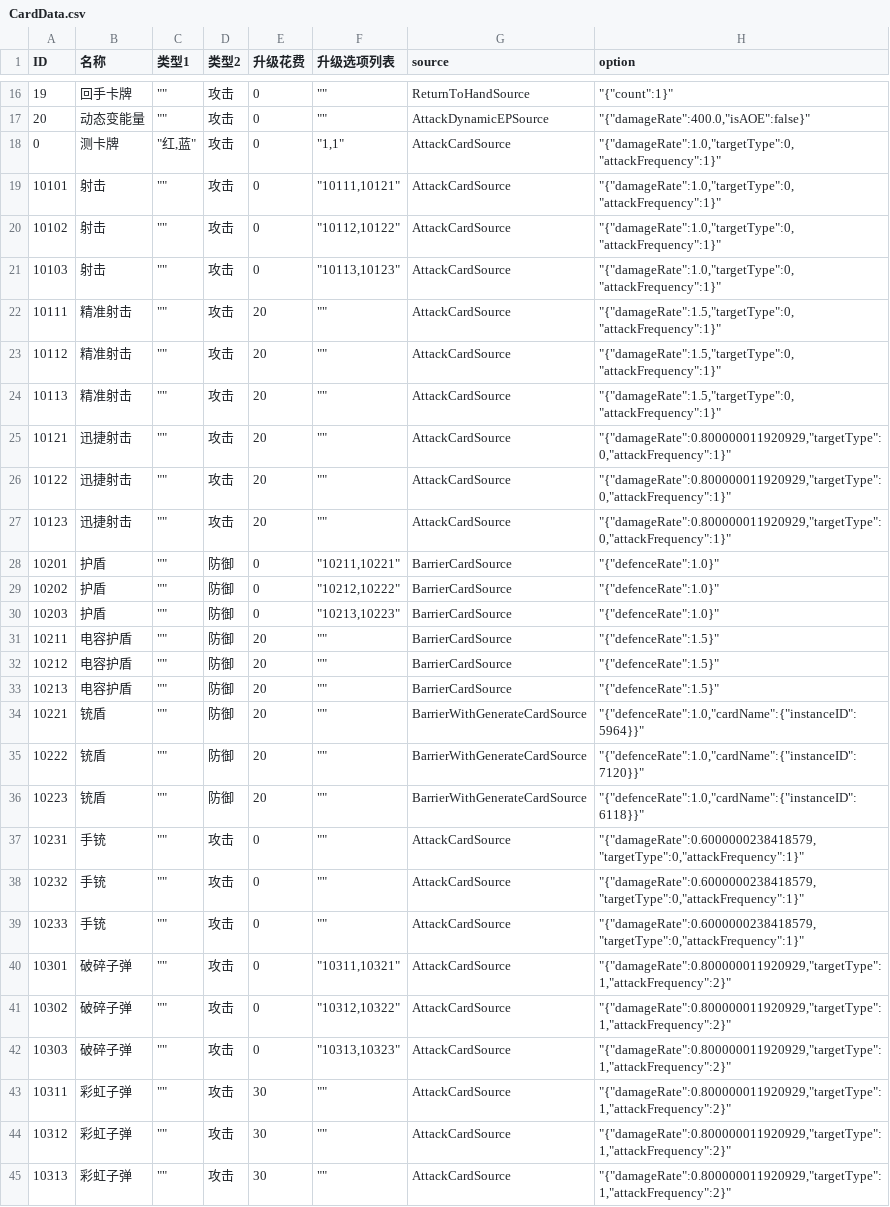
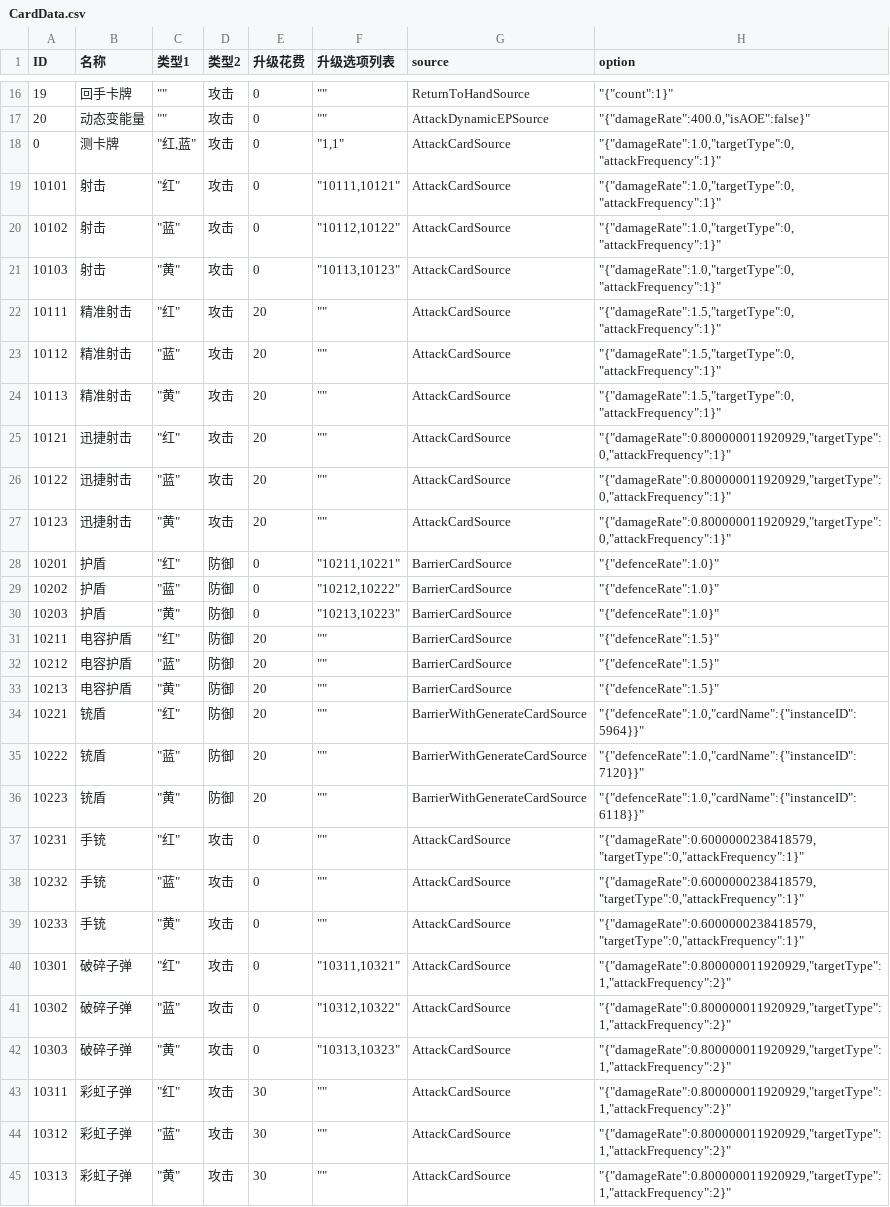
Before and after one commit to erwinwu211/SYHX, a CSV file: Assets/_SYHX/Localization/CardData.csv, drawn as a sheet; only a part is shown, gaps mark what is left out; the diff covers the shown part only; the diff names each change by its address in the sheet, - before the commit and + after, or states it on an @@ line.

```diff
--- a/Assets/_SYHX/Localization/CardData.csv
+++ b/Assets/_SYHX/Localization/CardData.csv
-C19 (类型1): ""
+C19 (类型1): "红"
-C20 (类型1): ""
+C20 (类型1): "蓝"
-C21 (类型1): ""
+C21 (类型1): "黄"
-C22 (类型1): ""
+C22 (类型1): "红"
-C23 (类型1): ""
+C23 (类型1): "蓝"
-C24 (类型1): ""
+C24 (类型1): "黄"
-C25 (类型1): ""
+C25 (类型1): "红"
-C26 (类型1): ""
+C26 (类型1): "蓝"
-C27 (类型1): ""
+C27 (类型1): "黄"
-C28 (类型1): ""
+C28 (类型1): "红"
-C29 (类型1): ""
+C29 (类型1): "蓝"
-C30 (类型1): ""
+C30 (类型1): "黄"
-C31 (类型1): ""
+C31 (类型1): "红"
-C32 (类型1): ""
+C32 (类型1): "蓝"
-C33 (类型1): ""
+C33 (类型1): "黄"
-C34 (类型1): ""
+C34 (类型1): "红"
-C35 (类型1): ""
+C35 (类型1): "蓝"
-C36 (类型1): ""
+C36 (类型1): "黄"
-C37 (类型1): ""
+C37 (类型1): "红"
-C38 (类型1): ""
+C38 (类型1): "蓝"
-C39 (类型1): ""
+C39 (类型1): "黄"
-C40 (类型1): ""
+C40 (类型1): "红"
-C41 (类型1): ""
+C41 (类型1): "蓝"
-C42 (类型1): ""
+C42 (类型1): "黄"
-C43 (类型1): ""
+C43 (类型1): "红"
-C44 (类型1): ""
+C44 (类型1): "蓝"
-C45 (类型1): ""
+C45 (类型1): "黄"
```
Also changed, not shown: 12 edited cells elsewhere in this file, 53 other files.
